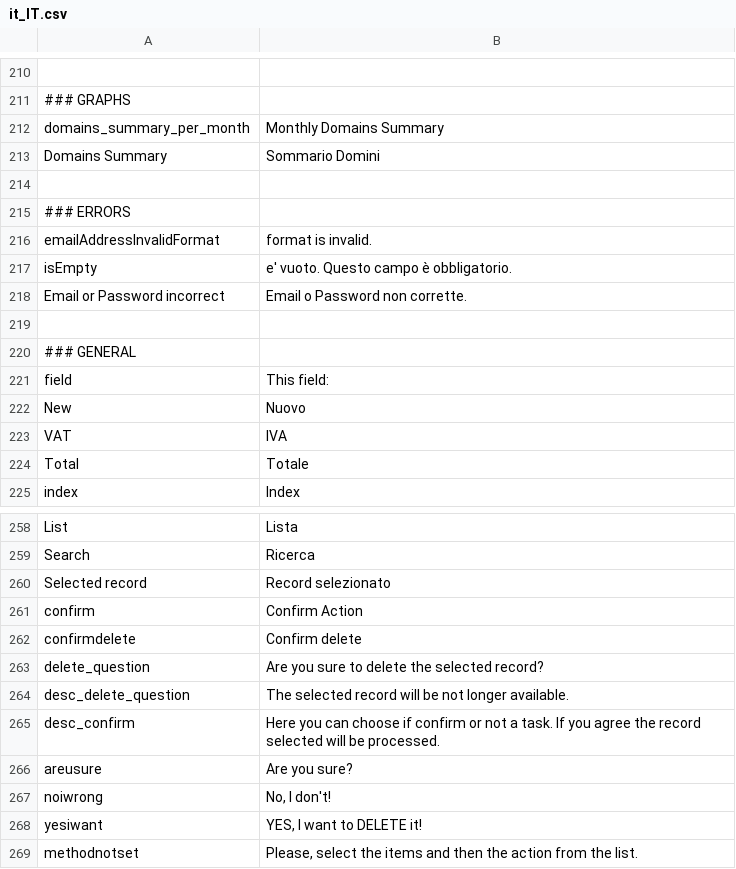
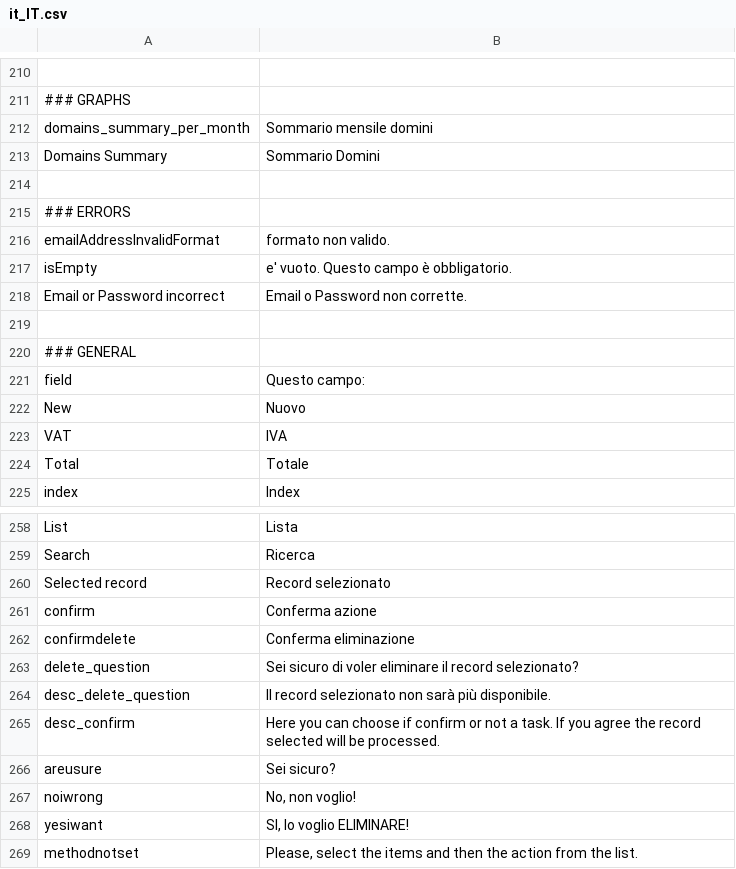
Before and after one commit to shinesoftware/shineisp, a CSV file: public/languages/it_IT.csv, drawn as a sheet; only a part is shown, gaps mark what is left out; the diff covers the shown part only; the diff names each change by its address in the sheet, - before the commit and + after, or states it on an @@ line.

```diff
--- a/public/languages/it_IT.csv
+++ b/public/languages/it_IT.csv
-B212: Monthly Domains Summary
+B212: Sommario mensile domini
-B216: format is invalid.
+B216: formato non valido.
-B221: This field:
+B221: Questo campo:
-B261: Confirm Action
+B261: Conferma azione
-B262: Confirm delete
+B262: Conferma eliminazione
-B263: Are you sure to delete the selected record?
+B263: Sei sicuro di voler eliminare il record selezionato?
-B264: The selected record will be not longer available.
+B264: Il record selezionato non sarà più disponibile.
-B266: Are you sure?
+B266: Sei sicuro?
-B267: No, I don't!
+B267: No, non voglio!
-B268: YES, I want to DELETE it!
+B268: SI, lo voglio ELIMINARE!
```
Also changed, not shown: 14 edited cells elsewhere in this file, 5 other files.
